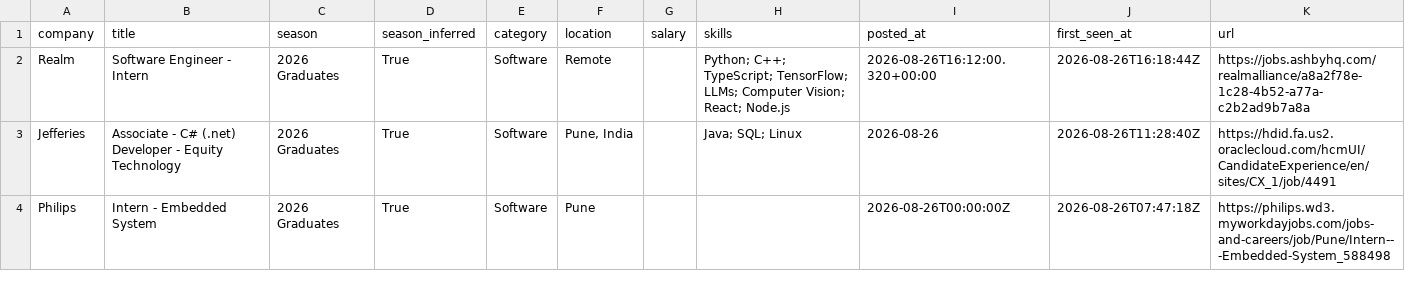
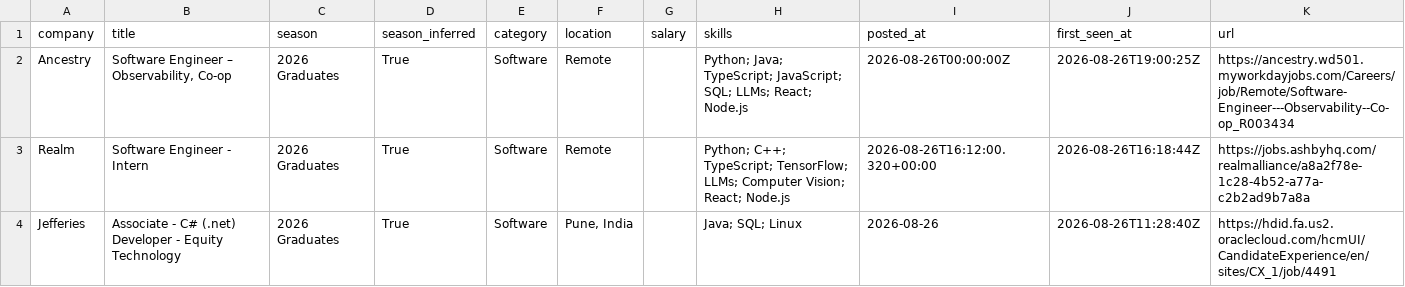
Before and after one commit to Smeerdev/Job-finder-agent, a CSV file: data/internships.csv, drawn as a sheet; only a part is shown; the shorter side is filled out with more unchanged rows; the diff names each change by its address in the sheet, - before the commit and + after, or states it on an @@ line.

Commit message:
chore: update internships (2026-08-26 19:00 UTC)

```diff
--- a/data/internships.csv
+++ b/data/internships.csv
+row 2: Ancestry | Software Engineer – Observability, Co-op | 2026 Graduates | True | Software | Remote |  | Python; Java; TypeScript; JavaScript; SQL; LLMs; React; Node.js | 2026-08-26T00:00:00Z | 2026-08-26T19:00:25Z | https://ancestry.wd501.myworkdayjobs.com/Careers/job/Remote/Software-Engineer---Observability--Co-op_R003434
```
Also changed, not shown: 13 other files.
